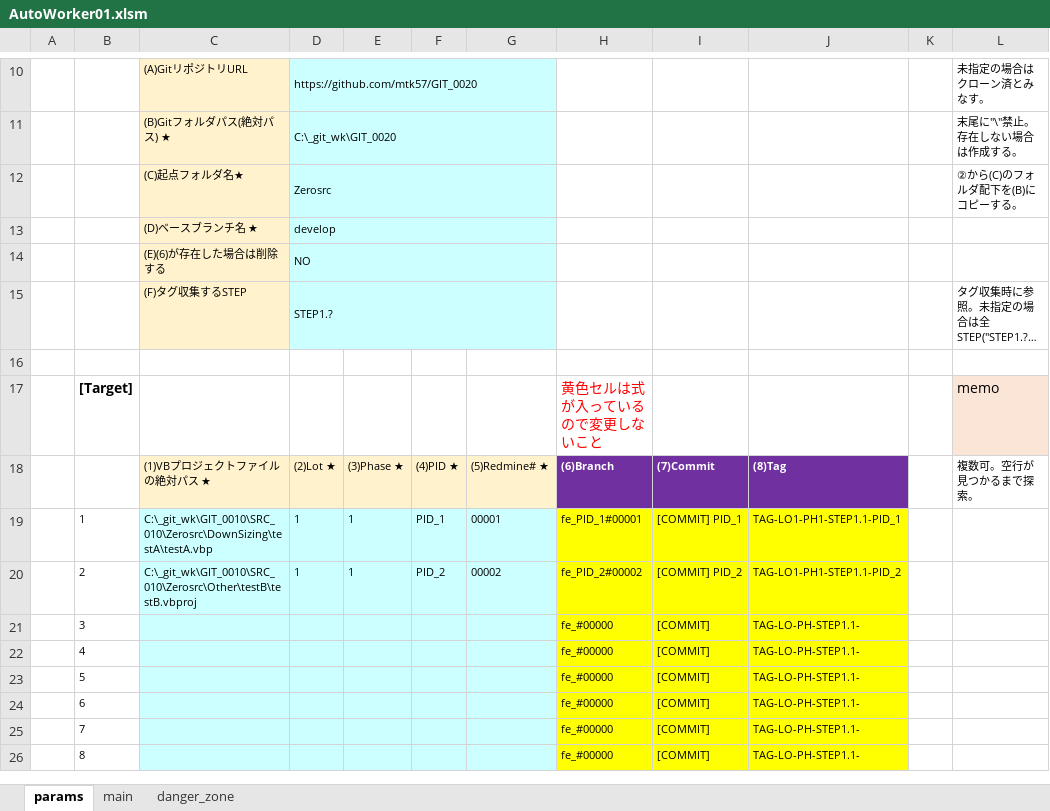
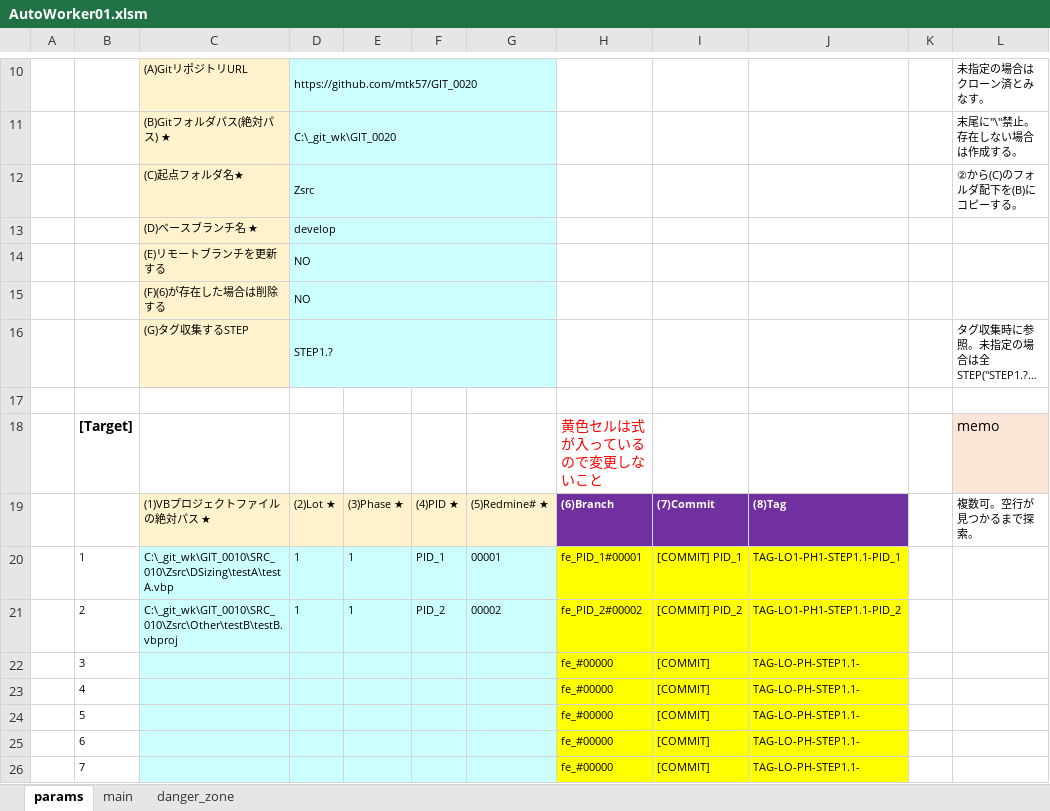
Before and after one commit to mtk57/PublicMemo, an Excel workbook: VBA/AutoWorker/Worker01/AutoWorker01.xlsm, sheet params, drawn as a sheet; only a part is shown, gaps mark what is left out; the shorter side is filled out with more unchanged rows; long unchanged cells end in …; values as stored, in another font and other column widths than the file's, no borders; addresses are those after the commit; the diff names each change by its address in the sheet, - before the commit and + after, or states it on an @@ line.

Commit message:
ver0.9.6

```diff
--- a/VBA/AutoWorker/Worker01/AutoWorker01.xlsm (sheet params)
+++ b/VBA/AutoWorker/Worker01/AutoWorker01.xlsm (sheet params)
-D12: Zerosrc
+D12: Zsrc
+row 14:  |  | (E)リモートブランチを更新する | NO
-C15: (E)(6)が存在した場合は削除する
+C15: (F)(6)が存在した場合は削除する
-C16: (F)タグ収集するSTEP
+C16: (G)タグ収集するSTEP
-C20: C:\_git_wk\GIT_0010\SRC_010\Zerosrc\DownSizing\testA\testA.vbp
+C20: C:\_git_wk\GIT_0010\SRC_010\Zsrc\DSizing\testA\testA.vbp
-C21: C:\_git_wk\GIT_0010\SRC_010\Zerosrc\Other\testB\testB.vbproj
+C21: C:\_git_wk\GIT_0010\SRC_010\Zsrc\Other\testB\testB.vbproj
```
Also changed, not shown: sheet main, formulas that keep their value.
